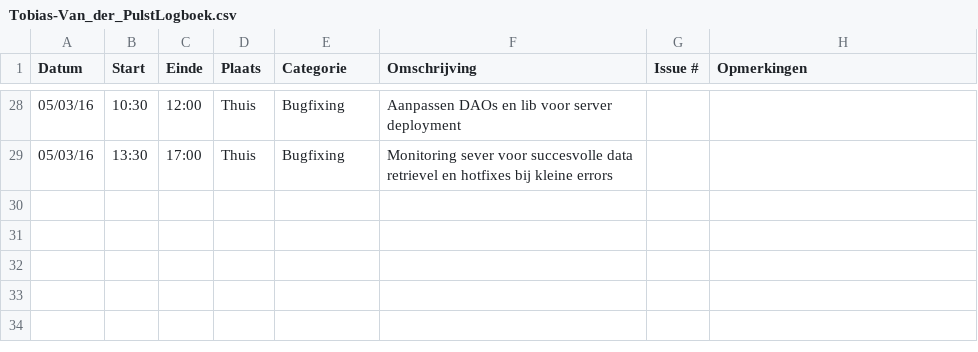
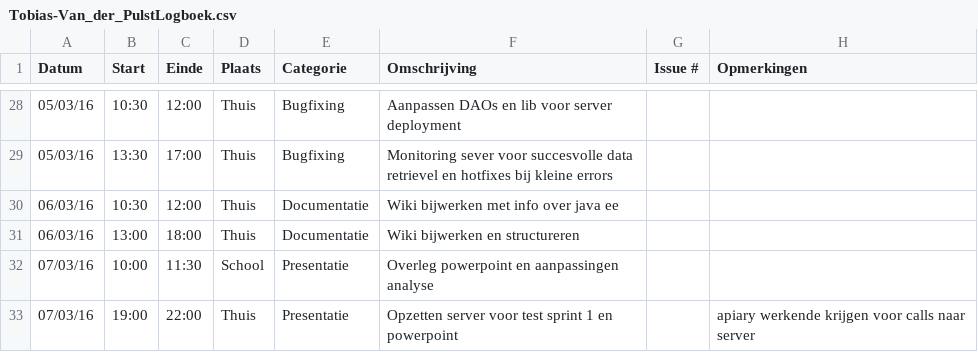
Before and after one commit to ghentlivinglab/Traffic-Travel-Time-Analyzer-2, a CSV file: Tobias-Van_der_PulstLogboek.csv, drawn as a sheet; only a part is shown, gaps mark what is left out; the diff names each change by its address in the sheet, - before the commit and + after, or states it on an @@ line.

Commit message:
Update Tobias-Van_der_PulstLogboek.csv

```diff
--- a/Tobias-Van_der_PulstLogboek.csv
+++ b/Tobias-Van_der_PulstLogboek.csv
+row 30: 06/03/16 | 10:30 | 12:00 | Thuis | Documentatie | Wiki bijwerken met info over java ee
+row 31: 06/03/16 | 13:00 | 18:00 | Thuis | Documentatie | Wiki bijwerken en structureren
+row 32: 07/03/16 | 10:00 | 11:30 | School | Presentatie | Overleg powerpoint en aanpassingen analyse
+row 33: 07/03/16 | 19:00 | 22:00 | Thuis | Presentatie | Opzetten server voor test sprint 1 en powerpoint |  | apiary werkende krijgen voor calls naar server
```
